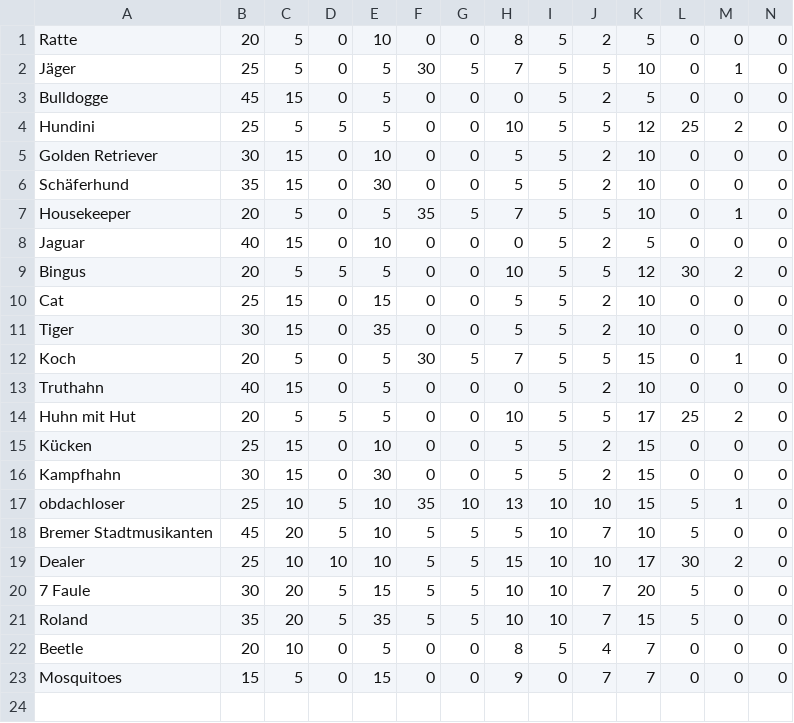
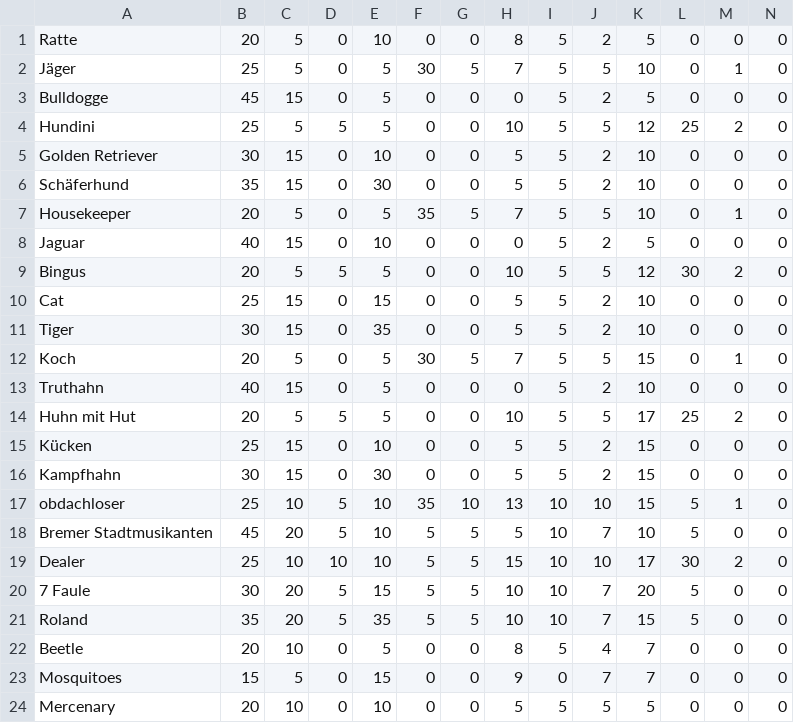
Before and after one commit to Banana-Fruit/bremerStadtmusikanten, a CSV file: src/resources/Einheiten.csv, drawn as a sheet; only a part is shown; rows hold the shown columns only; the diff names each change by its address in the sheet, - before the commit and + after, or states it on an @@ line.

```diff
--- a/src/resources/Einheiten.csv
+++ b/src/resources/Einheiten.csv
+row 24: Mercenary | 20 | 10 | 0 | 10 | 0 | 0 | 5 | 5 | 5 | 5 | 0 | 0 | 0
```
Also changed, not shown: 6 other files.
